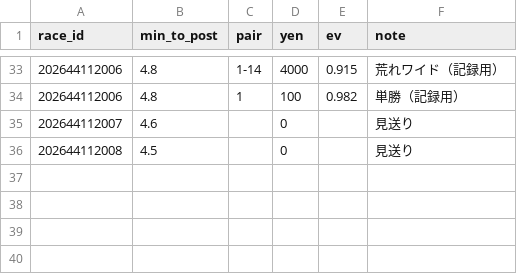
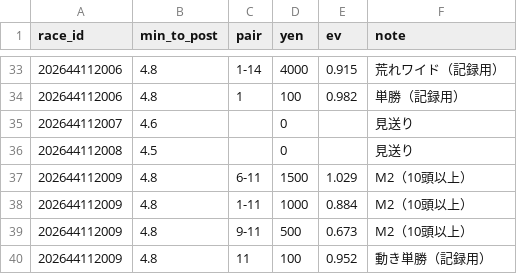
Before and after one commit to ojplmokn-rgb/boatrace-collect, a CSV file: keiba_preds/2026-11-20.csv, drawn as a sheet; only a part is shown, gaps mark what is left out.

```diff
--- a/keiba_preds/2026-11-20.csv
+++ b/keiba_preds/2026-11-20.csv
@@ -36 +36,5 @@
 202644112008,4.5,,0,,見送り
+202644112009,4.8,6-11,1500,1.029,M2（10頭以上）
+202644112009,4.8,1-11,1000,0.884,M2（10頭以上）
+202644112009,4.8,9-11,500,0.673,M2（10頭以上）
+202644112009,4.8,11,100,0.952,動き単勝（記録用）
```
